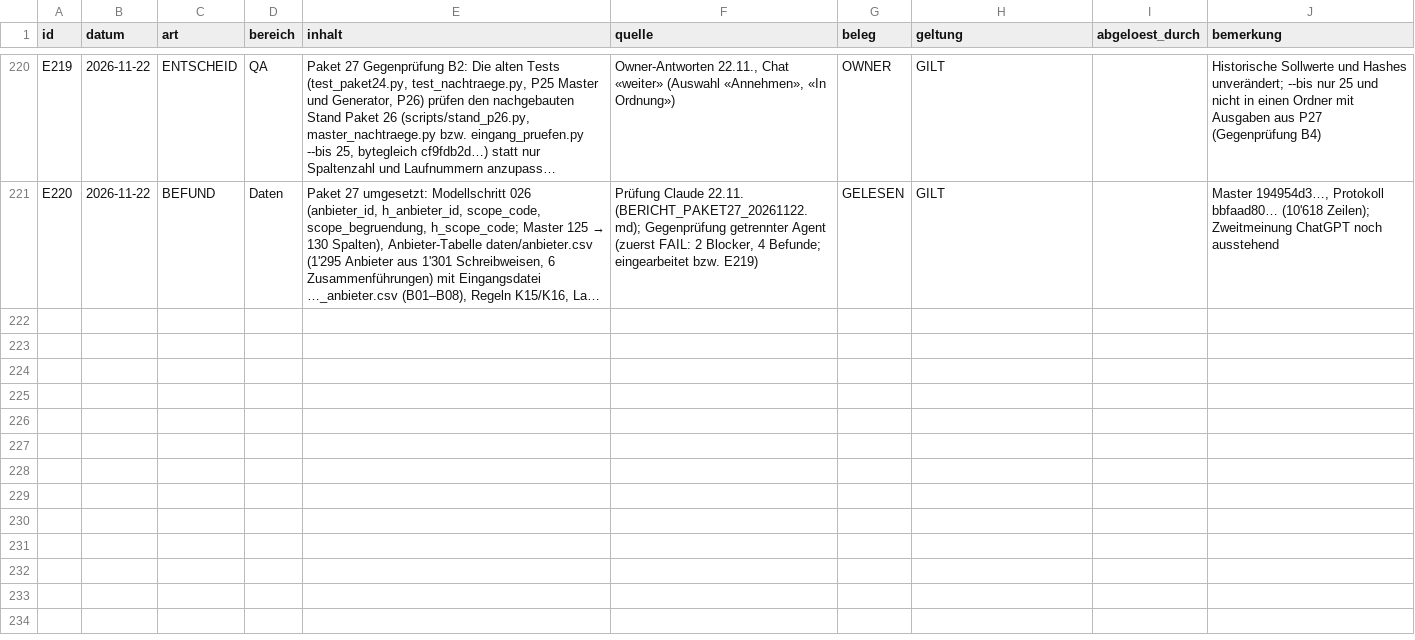
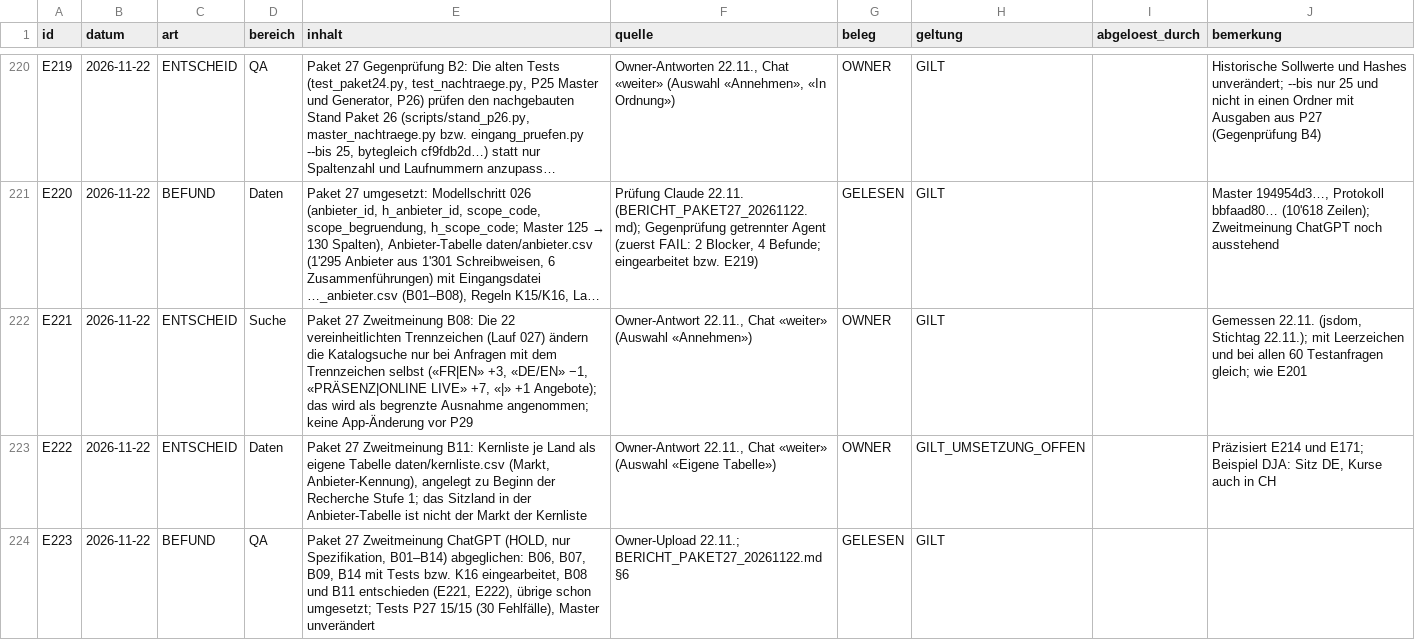
Before and after one commit to george-sarpong/weiterbildungsradar-journalismus, a CSV file: claude-work/paket27/wissensbasis/ENTSCHEIDUNGSREGISTER.csv, drawn as a sheet; only a part is shown, gaps mark what is left out; long unchanged cells end in …; the diff names each change by its address in the sheet, - before the commit and + after, or states it on an @@ line.

```diff
--- a/claude-work/paket27/wissensbasis/ENTSCHEIDUNGSREGISTER.csv
+++ b/claude-work/paket27/wissensbasis/ENTSCHEIDUNGSREGISTER.csv
+row 222: E221 | 2026-11-22 | ENTSCHEID | Suche | Paket 27 Zweitmeinung B08: Die 22 vereinheitlichten Trennzeichen (Lauf 027) ändern die Katalogsuche nur bei Anfragen mit dem Trennzeichen selbst («FR|EN» +3, «DE/EN» −1, «PRÄSENZ|ONLINE LIVE» +7, «|» +1 Angebote); das wird als begrenzte Ausnahme angenommen; keine App-Änderung vor P29 | Owner-Antwort 22.11., Chat «weiter» (Auswahl «Annehmen») | OWNER | GILT |  | Gemessen 22.11. (jsdom, Stichtag 22.11.); mit Leerzeichen und bei allen 60 Testanfragen gleich; wie E201
+row 223: E222 | 2026-11-22 | ENTSCHEID | Daten | Paket 27 Zweitmeinung B11: Kernliste je Land als eigene Tabelle daten/kernliste.csv (Markt, Anbieter-Kennung), angelegt zu Beginn der Recherche Stufe 1; das Sitzland in der Anbieter-Tabelle ist nicht der Markt der Kernliste | Owner-Antwort 22.11., Chat «weiter» (Auswahl «Eigene Tabelle») | OWNER | GILT_UMSETZUNG_OFFEN |  | Präzisiert E214 und E171; Beispiel DJA: Sitz DE, Kurse auch in CH
+row 224: E223 | 2026-11-22 | BEFUND | QA | Paket 27 Zweitmeinung ChatGPT (HOLD, nur Spezifikation, B01–B14) abgeglichen: B06, B07, B09, B14 mit Tests bzw. K16 eingearbeitet, B08 und B11 entschieden (E221, E222), übrige schon umgesetzt; Tests P27 15/15 (30 Fehlfälle), Master unverändert | Owner-Upload 22.11.; BERICHT_PAKET27_20261122.md §6 | GELESEN | GILT
```
Also changed, not shown: claude-work/wissensbasis/ENTSCHEIDUNGSREGISTER.csv, 6 other files.
